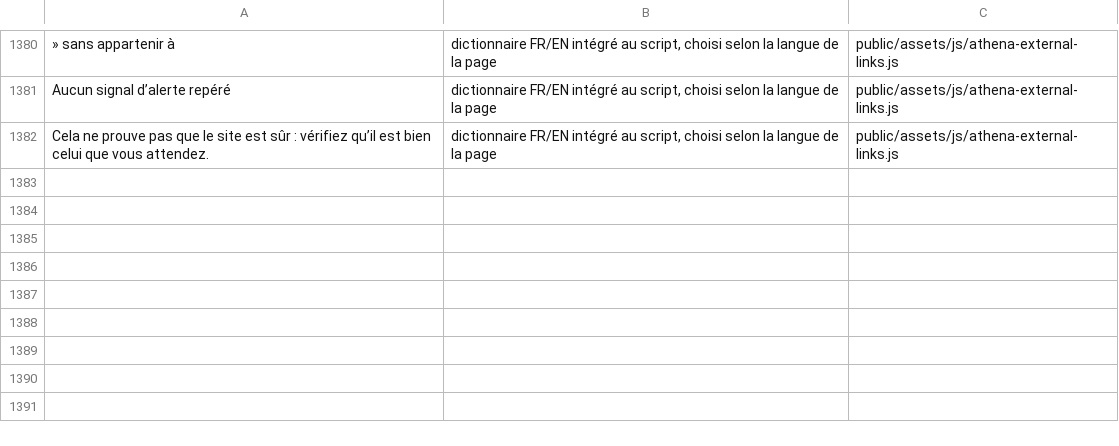
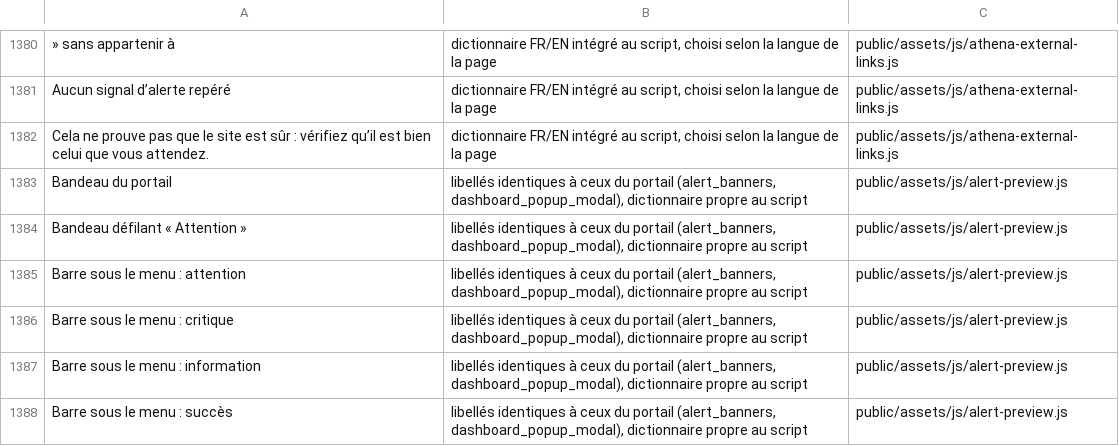
Before and after one commit to Tangohan/COMSPEC-MILSIM, a TSV file: tools/i18n/untranslated_keep.tsv, drawn as a sheet; only a part is shown, gaps mark what is left out.

```diff
--- a/tools/i18n/untranslated_keep.tsv
+++ b/tools/i18n/untranslated_keep.tsv
@@ -1402 +1402,7 @@ Aucun signal d’alerte repéré	dictionnaire FR/EN intégré au script, choisi
 Cela ne prouve pas que le site est sûr : vérifiez qu’il est bien celui que vous attendez.	dictionnaire FR/EN intégré au script, choisi selon la langue de la page	public/assets/js/athena-external-links.js
+Bandeau du portail	libellés identiques à ceux du portail (alert_banners, dashboard_popup_modal), dictionnaire propre au script	public/assets/js/alert-preview.js
+Bandeau défilant « Attention »	libellés identiques à ceux du portail (alert_banners, dashboard_popup_modal), dictionnaire propre au script	public/assets/js/alert-preview.js
+Barre sous le menu : attention	libellés identiques à ceux du portail (alert_banners, dashboard_popup_modal), dictionnaire propre au script	public/assets/js/alert-preview.js
+Barre sous le menu : critique	libellés identiques à ceux du portail (alert_banners, dashboard_popup_modal), dictionnaire propre au script	public/assets/js/alert-preview.js
+Barre sous le menu : information	libellés identiques à ceux du portail (alert_banners, dashboard_popup_modal), dictionnaire propre au script	public/assets/js/alert-preview.js
+Barre sous le menu : succès	libellés identiques à ceux du portail (alert_banners, dashboard_popup_modal), dictionnaire propre au script	public/assets/js/alert-preview.js
```
Also changed, not shown: 5 other files.
